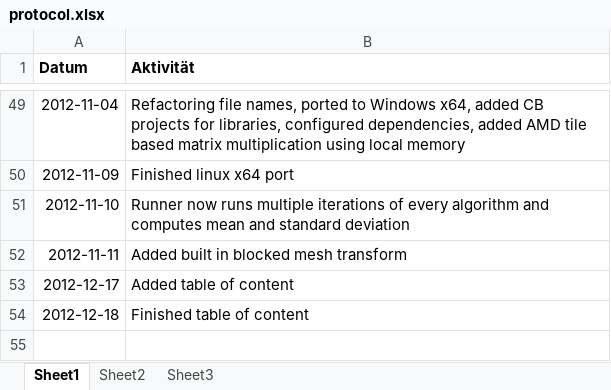
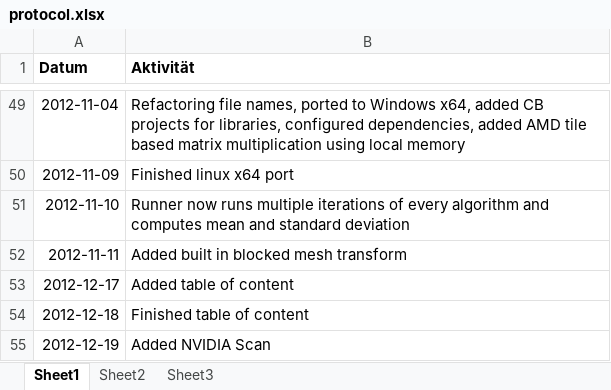
Before and after one commit to bernhardmgruber/bachelor_thesis, an Excel workbook: documents/protocol.xlsx, sheet Sheet1, drawn as a sheet; only a part is shown, gaps mark what is left out; values as stored, in another font and other column widths than the file's, no borders; the diff names each change by its address in the sheet, - before the commit and + after, or states it on an @@ line.

```diff
--- a/documents/protocol.xlsx (sheet Sheet1)
+++ b/documents/protocol.xlsx (sheet Sheet1)
+row 55: 2012-12-19 | Added NVIDIA Scan
```
Also changed, not shown: 1 other file.
